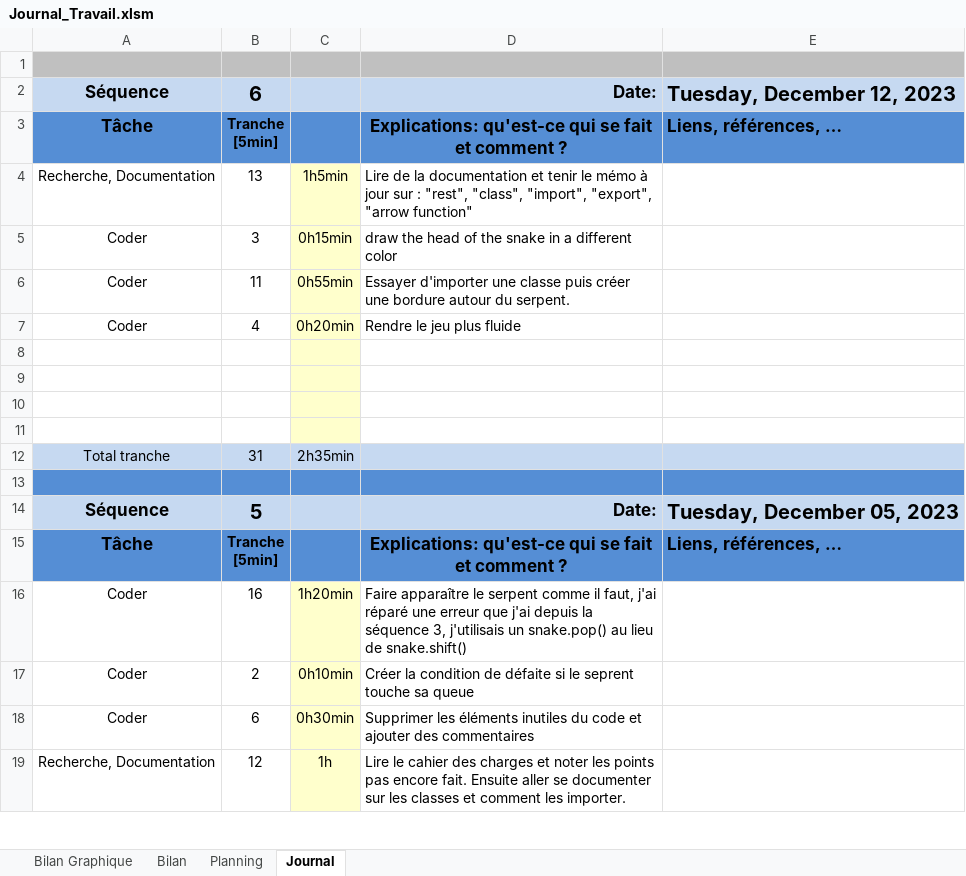
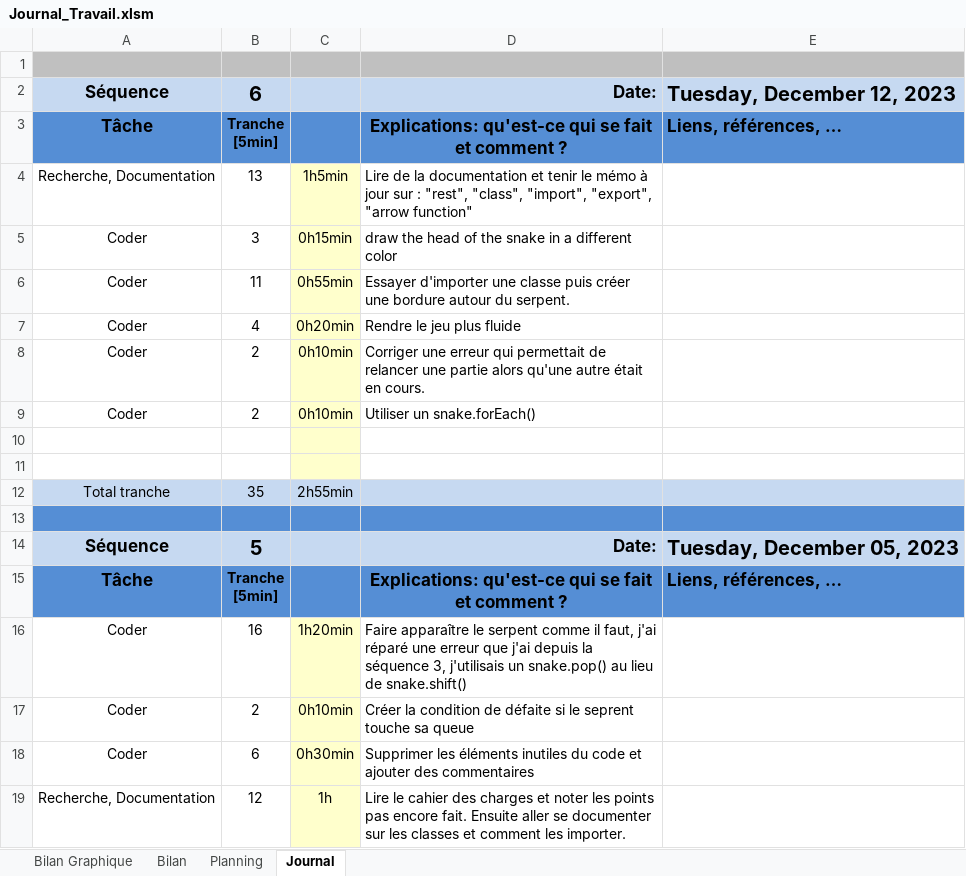
Before and after one commit to joaberch/P_Bulles_Snake_JavaScript, an Excel workbook: doc/Journal_Travail.xlsm, sheet Journal, drawn as a sheet; only a part is shown; values as stored, in another font and other column widths than the file's, no borders; charts and pictures and conditional formats not drawn; removed rows and columns are numbered as before the commit, all else as after; the diff names each change by its address in the sheet, - before the commit and + after, or states it on an @@ line.

Commit message:
Use a foreach to draw the snake

```diff
--- a/doc/Journal_Travail.xlsm (sheet Journal)
+++ b/doc/Journal_Travail.xlsm (sheet Journal)
+row 8: Coder | 2 | 0h10min | Corriger une erreur qui permettait de relancer une partie alors qu'une autre était en cours.
+row 9: Coder | 2 | 0h10min | Utiliser un snake.forEach()
-row 10: (empty)
-row 11: (empty)
-B12: 31
+B12: 35
-C12: 2h35min
+C12: 2h55min
```
Also changed, not shown: formulas that keep their value, charts or pictures, 2 other files.
